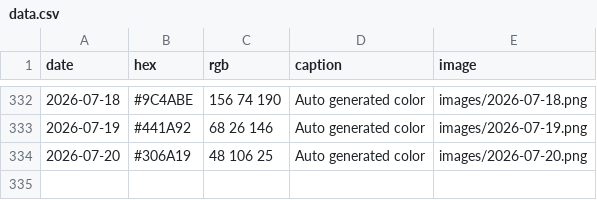
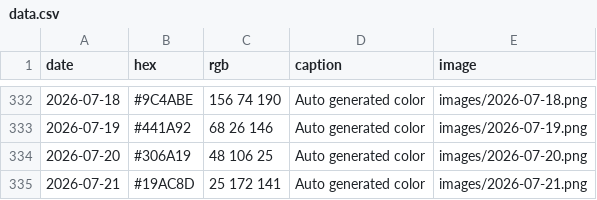
Before and after one commit to Fujishooock/dailycolor-site, a CSV file: data.csv, drawn as a sheet; only a part is shown, gaps mark what is left out; the diff names each change by its address in the sheet, - before the commit and + after, or states it on an @@ line.

```diff
--- a/data.csv
+++ b/data.csv
+row 335: 2026-07-21 | #19AC8D | 25 172 141 | Auto generated color | images/2026-07-21.png
```
Also changed, not shown: 3 other files.
